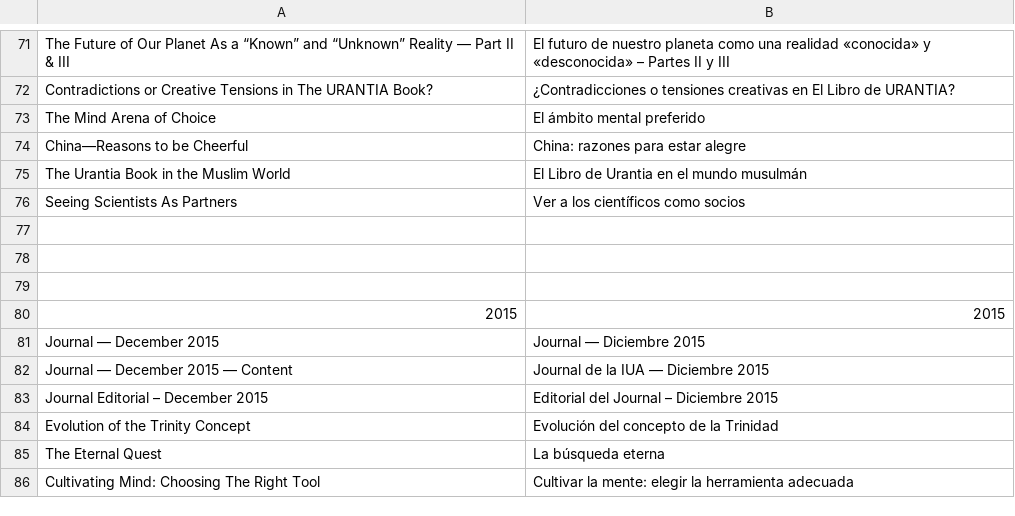
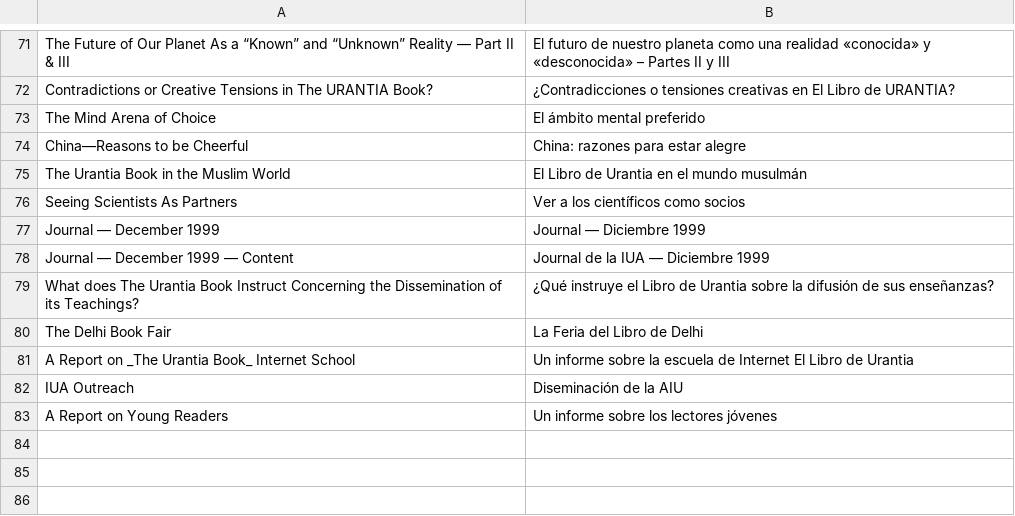
Before and after one commit to JanHerca/urantiapedia, a TSV file: input/txt/articles-es/articles_iua_journal.tsv, drawn as a sheet; only a part is shown, gaps mark what is left out; the shorter side is filled out with more unchanged rows; the diff names each change by its address in the sheet, - before the commit and + after, or states it on an @@ line.

Commit message:
IUA Journal (English, Spanish & French)

```diff
--- a/input/txt/articles-es/articles_iua_journal.tsv
+++ b/input/txt/articles-es/articles_iua_journal.tsv
+row 77: Journal — December 1999 | Journal — Diciembre 1999
+row 78: Journal — December 1999 — Content | Journal de la IUA — Diciembre 1999
+row 79: What does The Urantia Book Instruct Concerning the Dissemination of its Teachings? | ¿Qué instruye el Libro de Urantia sobre la difusión de sus enseñanzas?
+row 80: The Delhi Book Fair | La Feria del Libro de Delhi
+row 81: A Report on _The Urantia Book_ Internet School | Un informe sobre la escuela de Internet El Libro de Urantia
+row 82: IUA Outreach | Diseminación de la AIU
+row 83: A Report on Young Readers | Un informe sobre los lectores jóvenes
+row 84: (empty)
```
Also changed, not shown: input/txt/articles-fr/articles_iua_journal.tsv, 13 other files.
